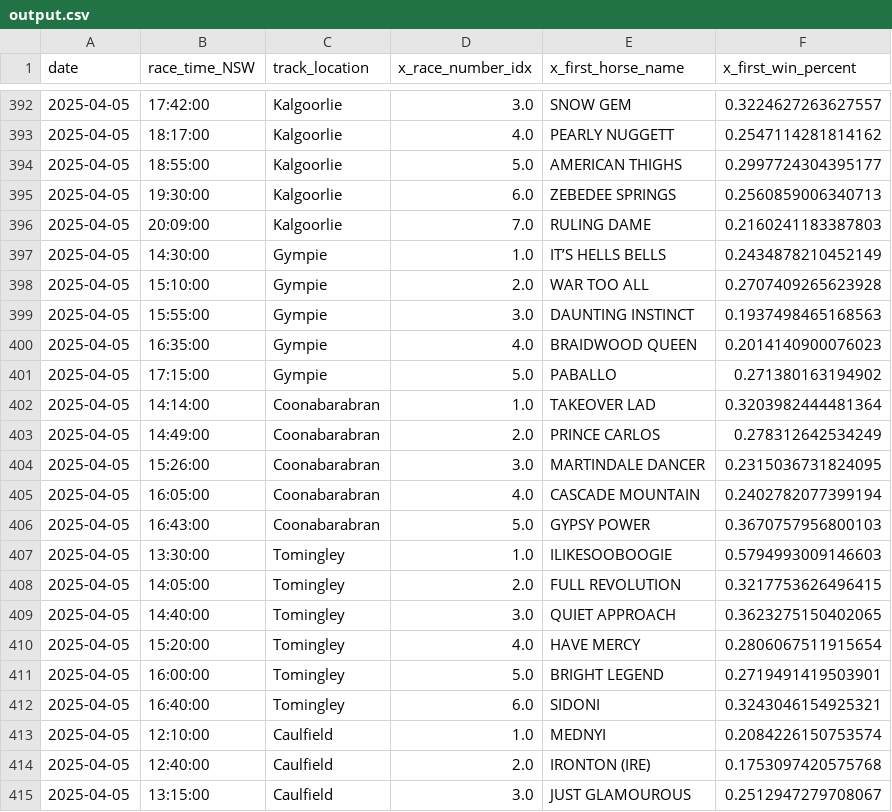
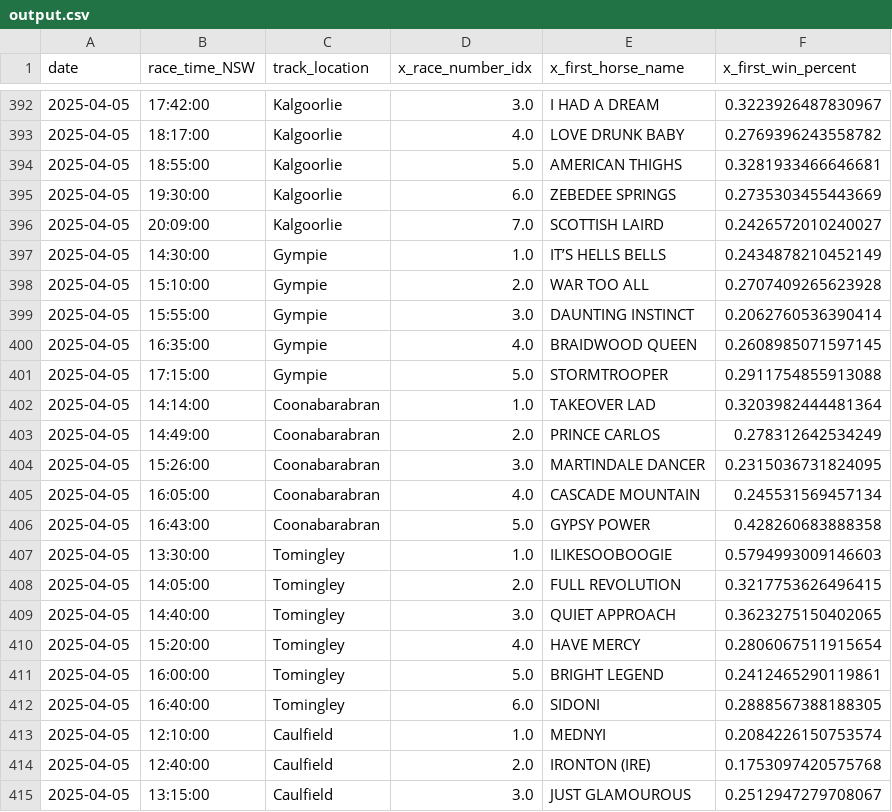
Before and after one commit to jazperd/Racing-Data, a CSV file: output.csv, drawn as a sheet; only a part is shown, gaps mark what is left out; the diff covers the shown part only.

```diff
--- a/output.csv
+++ b/output.csv
@@ -392,11 +392,11 @@ date,race_time_NSW,track_location,x_race_number_idx,x_first_horse_name,x_first_w
-2025-04-05,17:42:00,Kalgoorlie,3.0,SNOW GEM,0.3224627263627557
-2025-04-05,18:17:00,Kalgoorlie,4.0,PEARLY NUGGETT,0.2547114281814162
-2025-04-05,18:55:00,Kalgoorlie,5.0,AMERICAN THIGHS,0.2997724304395177
-2025-04-05,19:30:00,Kalgoorlie,6.0,ZEBEDEE SPRINGS,0.2560859006340713
-2025-04-05,20:09:00,Kalgoorlie,7.0,RULING DAME,0.2160241183387803
+2025-04-05,17:42:00,Kalgoorlie,3.0,I HAD A DREAM,0.3223926487830967
+2025-04-05,18:17:00,Kalgoorlie,4.0,LOVE DRUNK BABY,0.2769396243558782
+2025-04-05,18:55:00,Kalgoorlie,5.0,AMERICAN THIGHS,0.3281933466646681
+2025-04-05,19:30:00,Kalgoorlie,6.0,ZEBEDEE SPRINGS,0.2735303455443669
+2025-04-05,20:09:00,Kalgoorlie,7.0,SCOTTISH LAIRD,0.2426572010240027
 2025-04-05,14:30:00,Gympie,1.0,IT’S HELLS BELLS,0.2434878210452149
 2025-04-05,15:10:00,Gympie,2.0,WAR TOO ALL,0.2707409265623928
-2025-04-05,15:55:00,Gympie,3.0,DAUNTING INSTINCT,0.1937498465168563
-2025-04-05,16:35:00,Gympie,4.0,BRAIDWOOD QUEEN,0.2014140900076023
-2025-04-05,17:15:00,Gympie,5.0,PABALLO,0.271380163194902
+2025-04-05,15:55:00,Gympie,3.0,DAUNTING INSTINCT,0.2062760536390414
+2025-04-05,16:35:00,Gympie,4.0,BRAIDWOOD QUEEN,0.2608985071597145
+2025-04-05,17:15:00,Gympie,5.0,STORMTROOPER,0.2911754855913088
 2025-04-05,14:14:00,Coonabarabran,1.0,TAKEOVER LAD,0.3203982444481364
@@ -404,4 +404,4 @@ date,race_time_NSW,track_location,x_race_number_idx,x_first_horse_name,x_first_w
 2025-04-05,15:26:00,Coonabarabran,3.0,MARTINDALE DANCER,0.2315036731824095
-2025-04-05,16:05:00,Coonabarabran,4.0,CASCADE MOUNTAIN,0.2402782077399194
-2025-04-05,16:43:00,Coonabarabran,5.0,GYPSY POWER,0.3670757956800103
+2025-04-05,16:05:00,Coonabarabran,4.0,CASCADE MOUNTAIN,0.245531569457134
+2025-04-05,16:43:00,Coonabarabran,5.0,GYPSY POWER,0.428260683888358
 2025-04-05,13:30:00,Tomingley,1.0,ILIKESOOBOOGIE,0.5794993009146603
@@ -410,4 +410,4 @@ date,race_time_NSW,track_location,x_race_number_idx,x_first_horse_name,x_first_w
 2025-04-05,15:20:00,Tomingley,4.0,HAVE MERCY,0.2806067511915654
-2025-04-05,16:00:00,Tomingley,5.0,BRIGHT LEGEND,0.2719491419503901
-2025-04-05,16:40:00,Tomingley,6.0,SIDONI,0.3243046154925321
+2025-04-05,16:00:00,Tomingley,5.0,BRIGHT LEGEND,0.2412465290119861
+2025-04-05,16:40:00,Tomingley,6.0,SIDONI,0.2888567388188305
 2025-04-05,12:10:00,Caulfield,1.0,MEDNYI,0.2084226150753574
```
Also changed, not shown: 48 edited cells elsewhere in this file.
